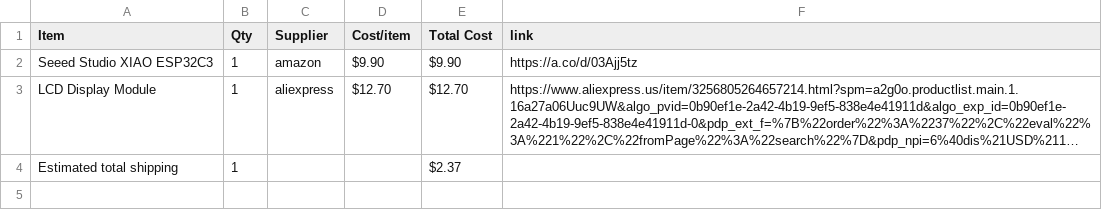
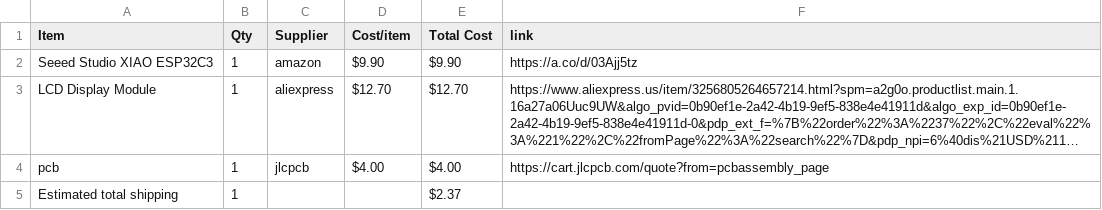
Before and after one commit to eeee-e3eeeeeee/Deathnote-Study-Buddy-, a CSV file: BOM.csv, drawn as a sheet; long unchanged cells end in …; the diff names each change by its address in the sheet, - before the commit and + after, or states it on an @@ line.

Commit message:
Sync Deathnote Study Buddy from Half Life

```diff
--- a/BOM.csv
+++ b/BOM.csv
+row 4: pcb | 1 | jlcpcb | $4.00 | $4.00 | https://cart.jlcpcb.com/quote?from=pcbassembly_page
```
